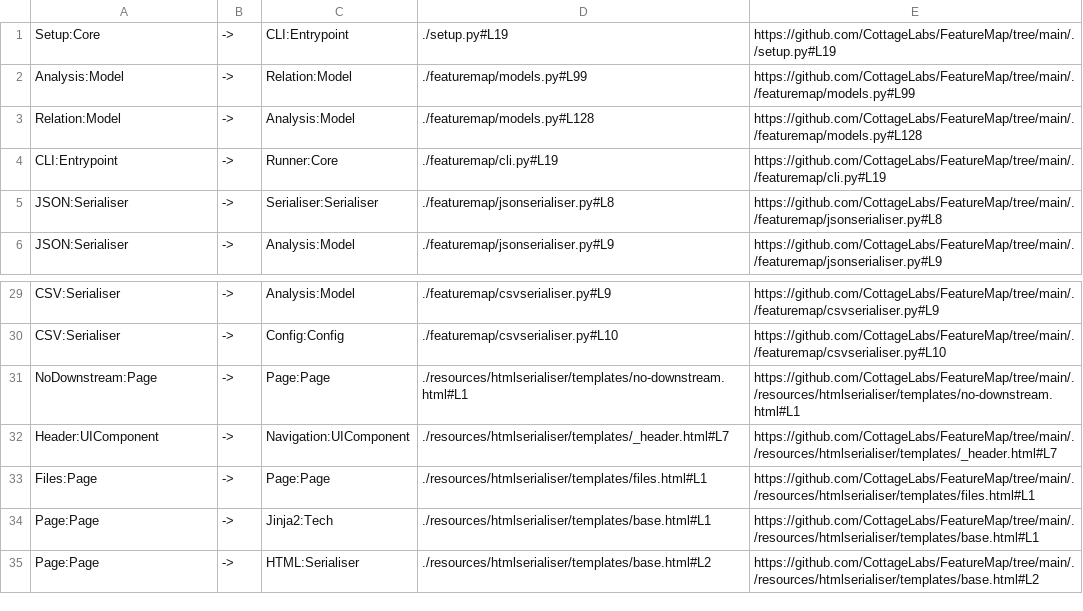
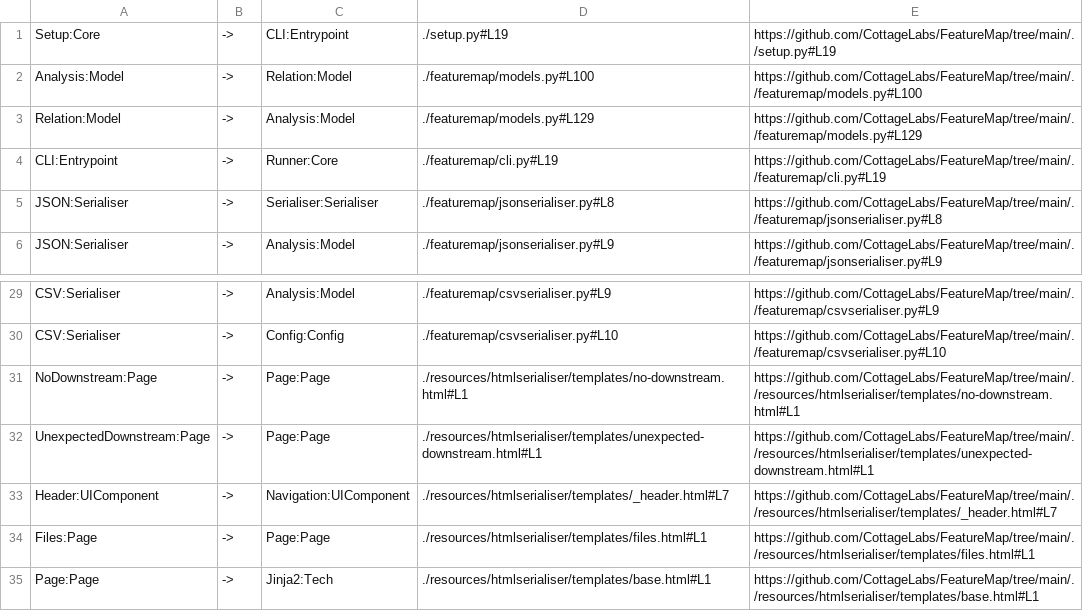
Before and after one commit to CottageLabs/FeatureMap, a CSV file: .featuremap/map/csv/relationships.csv, drawn as a sheet; only a part is shown, gaps mark what is left out; the shorter side is filled out with more unchanged rows.

Commit message:
add unexpected downstream page

```diff
--- a/.featuremap/map/csv/relationships.csv
+++ b/.featuremap/map/csv/relationships.csv
@@ -1,4 +1,4 @@
 Setup:Core,->,CLI:Entrypoint,./setup.py#L19,https://github.com/CottageLabs/FeatureMap/tree/main/./setup.py#L19
-Analysis:Model,->,Relation:Model,./featuremap/models.py#L99,https://github.com/CottageLabs/FeatureMap/tree/main/./featuremap/models.py#L99
-Relation:Model,->,Analysis:Model,./featuremap/models.py#L128,https://github.com/CottageLabs/FeatureMap/tree/main/./featuremap/models.py#L128
+Analysis:Model,->,Relation:Model,./featuremap/models.py#L100,https://github.com/CottageLabs/FeatureMap/tree/main/./featuremap/models.py#L100
+Relation:Model,->,Analysis:Model,./featuremap/models.py#L129,https://github.com/CottageLabs/FeatureMap/tree/main/./featuremap/models.py#L129
 CLI:Entrypoint,->,Runner:Core,./featuremap/cli.py#L19,https://github.com/CottageLabs/FeatureMap/tree/main/./featuremap/cli.py#L19
@@ -31,2 +31,3 @@ CSV:Serialiser,->,Config:Config,./featuremap/csvserialiser.py#L10,https://github
 NoDownstream:Page,->,Page:Page,./resources/htmlserialiser/templates/no-downstream.html#L1,https://github.com/CottageLabs/FeatureMap/tree/main/./resources/htmlserialiser/templates/no-downstream.html#L1
+UnexpectedDownstream:Page,->,Page:Page,./resources/htmlserialiser/templates/unexpected-downstream.html#L1,https://github.com/CottageLabs/FeatureMap/tree/main/./resources/htmlserialiser/templates/unexpected-downstream.html#L1
 Header:UIComponent,->,Navigation:UIComponent,./resources/htmlserialiser/templates/_header.html#L7,https://github.com/CottageLabs/FeatureMap/tree/main/./resources/htmlserialiser/templates/_header.html#L7
```
Also changed, not shown: .featuremap/map/csv/entities.csv, .featuremap/map/csv/files.csv, 9 other files.
